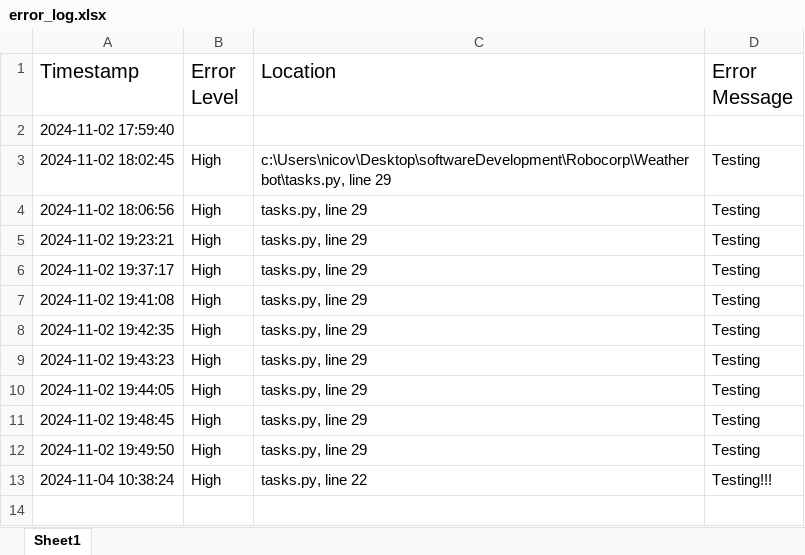
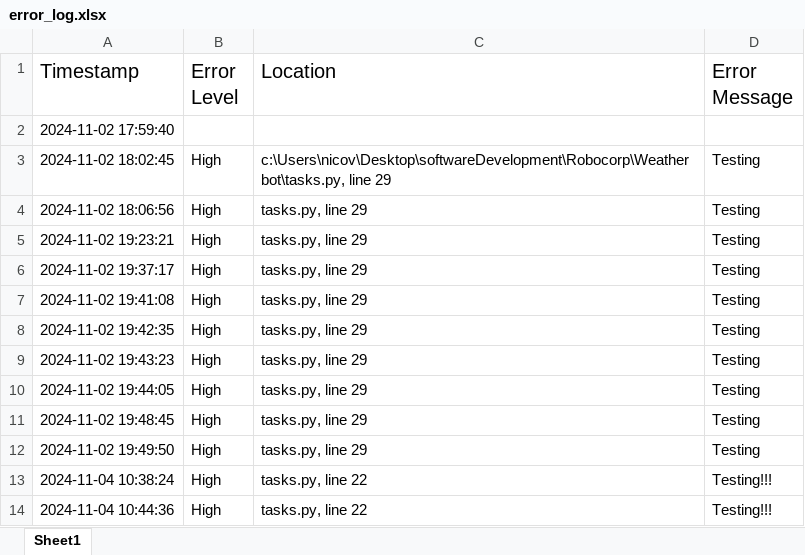
Before and after one commit to Ico-code/WeatherBot, an Excel workbook: error_log.xlsx, sheet Sheet1, drawn as a sheet; values as stored, in another font and other column widths than the file's, no borders; the diff names each change by its address in the sheet, - before the commit and + after, or states it on an @@ line.

Commit message:
error situation handling is better in dataHandling.py

```diff
--- a/error_log.xlsx (sheet Sheet1)
+++ b/error_log.xlsx (sheet Sheet1)
+row 14: 2024-11-04 10:44:36 | High | tasks.py, line 22 | Testing!!!
```
Also changed, not shown: 3 other files.
